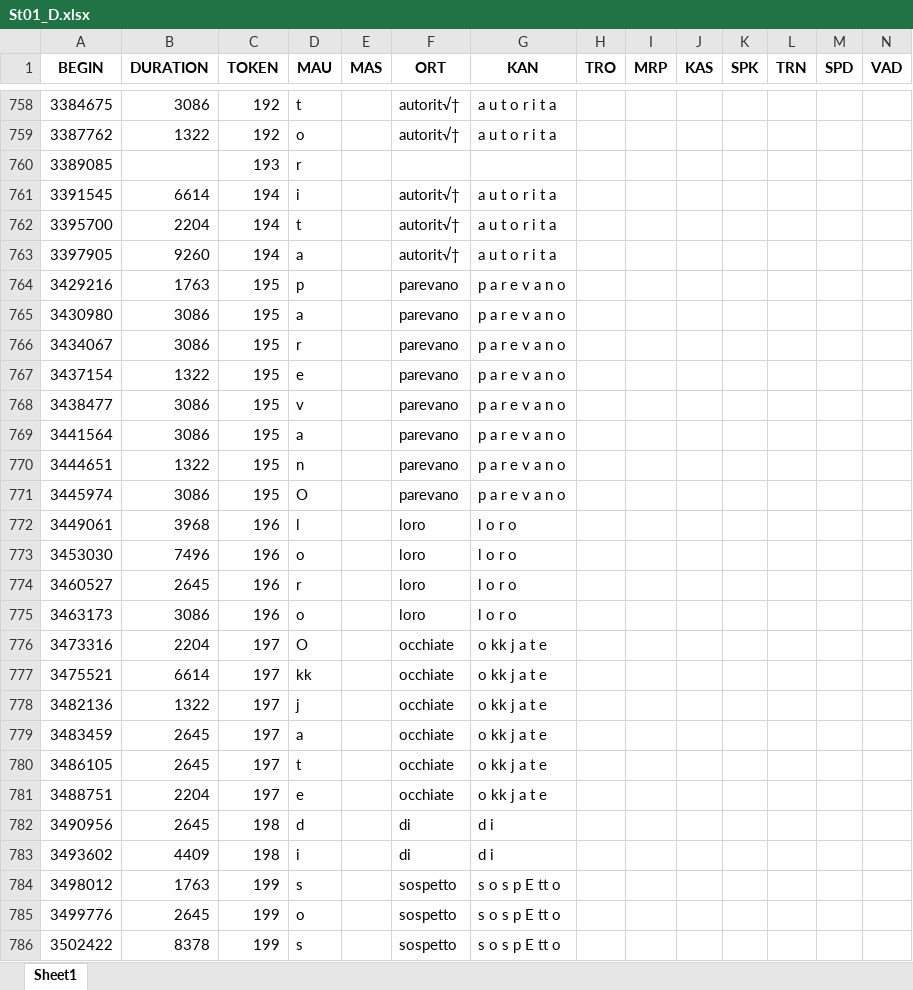
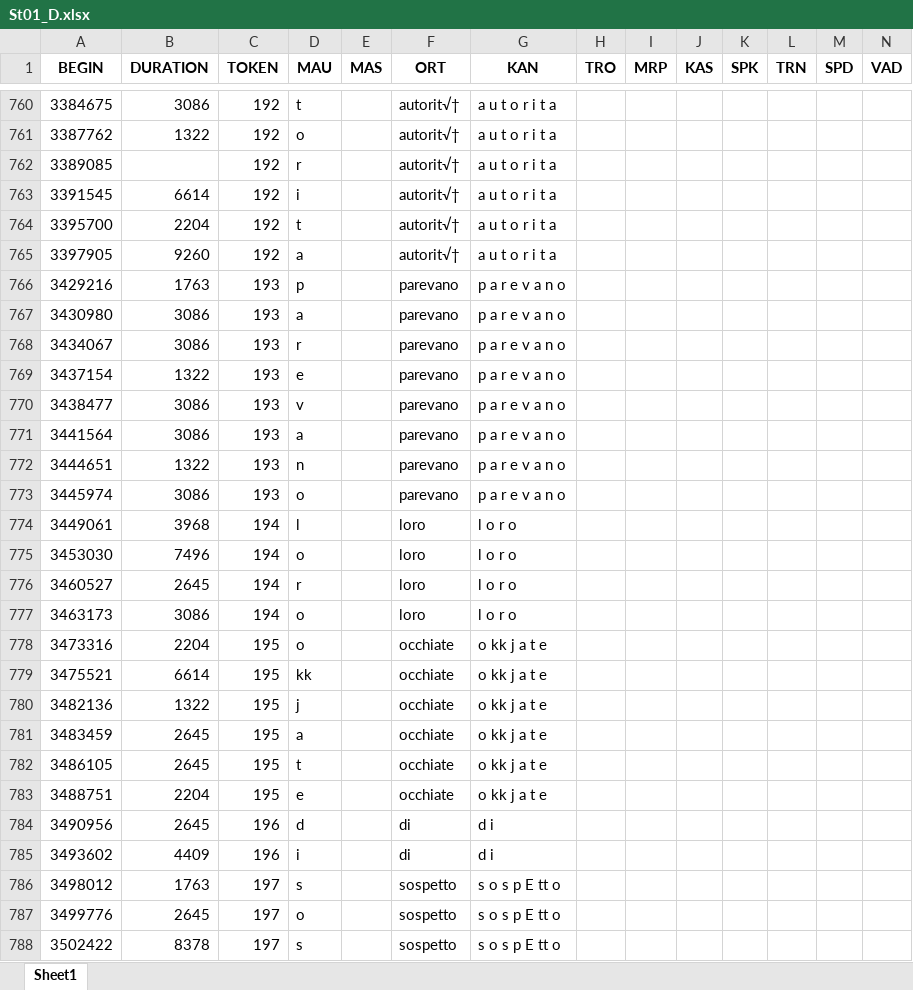
Before and after one commit to FrancescaSchiavone/linguistic_pipeline_EEG, an Excel workbook: data/phoneme_onset_D/St01_D.xlsx, sheet Sheet1, drawn as a sheet; only a part is shown, gaps mark what is left out; values as stored, in another font and other column widths than the file's, no borders; addresses are those after the commit; the diff covers the shown part only; the diff names each change by its address in the sheet, - before the commit and + after, or states it on an @@ line.

```diff
--- a/data/phoneme_onset_D/St01_D.xlsx (sheet Sheet1)
+++ b/data/phoneme_onset_D/St01_D.xlsx (sheet Sheet1)
-C762 (TOKEN): 193
+C762 (TOKEN): 192
-F762 (ORT): (empty)
+F762 (ORT): autorit√†
-G762 (KAN): (empty)
+G762 (KAN): a u t o r i t a
-C763:C765 (TOKEN): 194
+C763:C765 (TOKEN): 192
-C766:C773 (TOKEN): 195
+C766:C773 (TOKEN): 193
-D773 (MAU): O
+D773 (MAU): o
-C774:C777 (TOKEN): 196
+C774:C777 (TOKEN): 194
-C778:C783 (TOKEN): 197
+C778:C783 (TOKEN): 195
-D778 (MAU): O
+D778 (MAU): o
-C784:C785 (TOKEN): 198
+C784:C785 (TOKEN): 196
-C786:C788 (TOKEN): 199
+C786:C788 (TOKEN): 197
```
Also changed, not shown: 2 added rows and 1330 edited cells elsewhere in this sheet, data/phoneme_onset_C/St04_C.xlsx, data/phoneme_onset_C/St05_C.xlsx, 16 other files.
